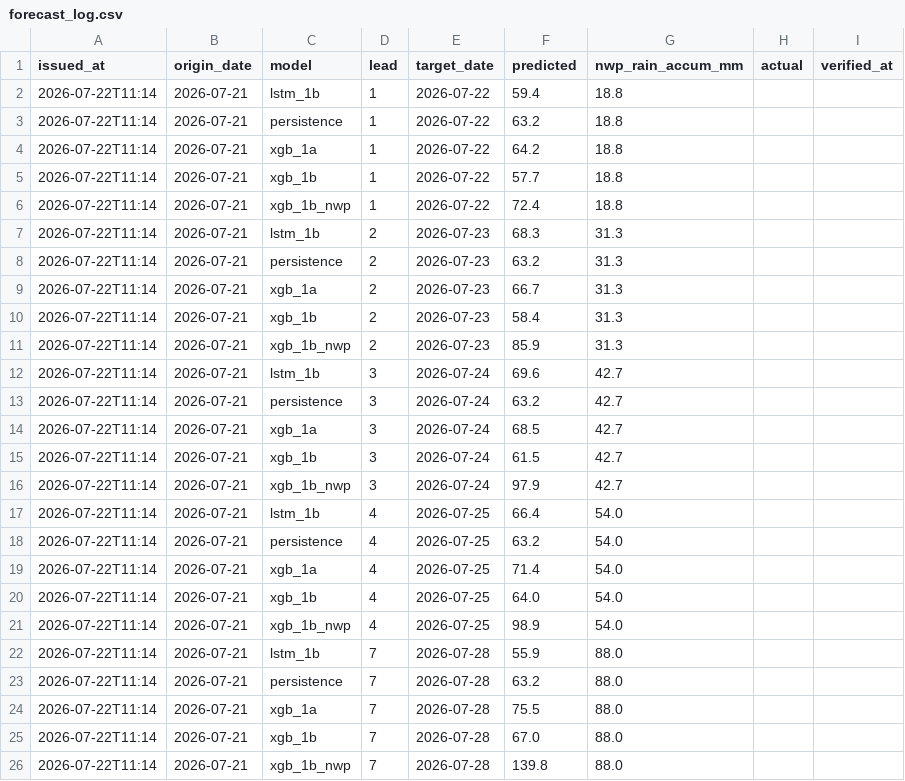
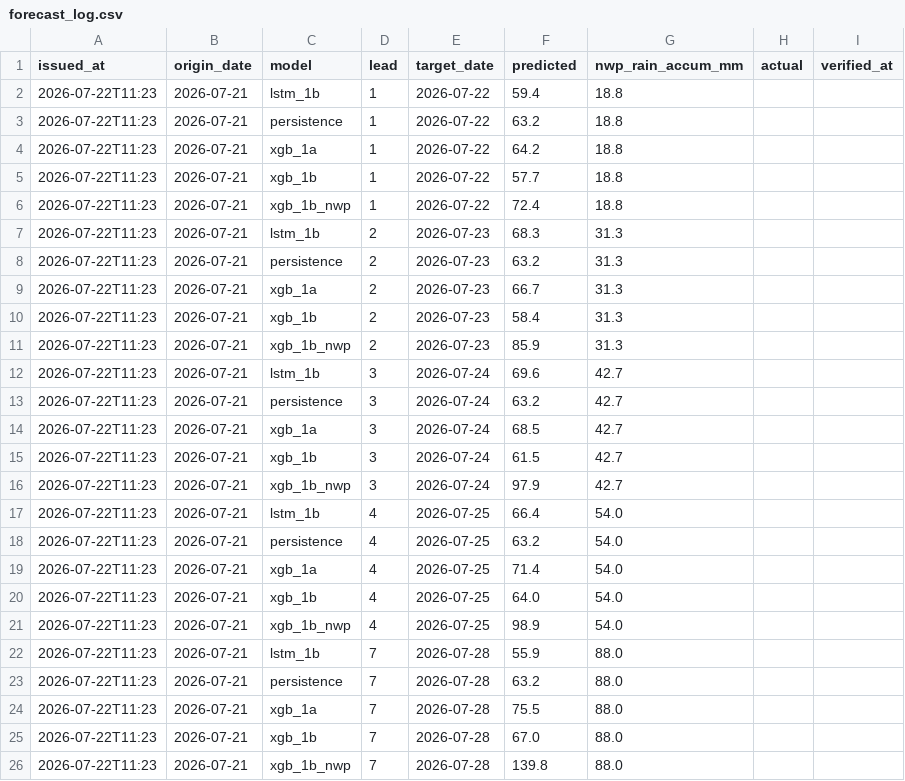
Before and after one commit to tittiyanatcheeze/ping-forecast-live, a CSV file: forecast_log.csv, drawn as a sheet.

```diff
--- a/forecast_log.csv
+++ b/forecast_log.csv
@@ -1,26 +1,26 @@
 issued_at,origin_date,model,lead,target_date,predicted,nwp_rain_accum_mm,actual,verified_at
-2026-07-22T11:14,2026-07-21,lstm_1b,1,2026-07-22,59.4,18.8,,
-2026-07-22T11:14,2026-07-21,persistence,1,2026-07-22,63.2,18.8,,
-2026-07-22T11:14,2026-07-21,xgb_1a,1,2026-07-22,64.2,18.8,,
-2026-07-22T11:14,2026-07-21,xgb_1b,1,2026-07-22,57.7,18.8,,
-2026-07-22T11:14,2026-07-21,xgb_1b_nwp,1,2026-07-22,72.4,18.8,,
-2026-07-22T11:14,2026-07-21,lstm_1b,2,2026-07-23,68.3,31.3,,
-2026-07-22T11:14,2026-07-21,persistence,2,2026-07-23,63.2,31.3,,
-2026-07-22T11:14,2026-07-21,xgb_1a,2,2026-07-23,66.7,31.3,,
-2026-07-22T11:14,2026-07-21,xgb_1b,2,2026-07-23,58.4,31.3,,
-2026-07-22T11:14,2026-07-21,xgb_1b_nwp,2,2026-07-23,85.9,31.3,,
-2026-07-22T11:14,2026-07-21,lstm_1b,3,2026-07-24,69.6,42.7,,
-2026-07-22T11:14,2026-07-21,persistence,3,2026-07-24,63.2,42.7,,
-2026-07-22T11:14,2026-07-21,xgb_1a,3,2026-07-24,68.5,42.7,,
-2026-07-22T11:14,2026-07-21,xgb_1b,3,2026-07-24,61.5,42.7,,
-2026-07-22T11:14,2026-07-21,xgb_1b_nwp,3,2026-07-24,97.9,42.7,,
-2026-07-22T11:14,2026-07-21,lstm_1b,4,2026-07-25,66.4,54.0,,
-2026-07-22T11:14,2026-07-21,persistence,4,2026-07-25,63.2,54.0,,
-2026-07-22T11:14,2026-07-21,xgb_1a,4,2026-07-25,71.4,54.0,,
-2026-07-22T11:14,2026-07-21,xgb_1b,4,2026-07-25,64.0,54.0,,
-2026-07-22T11:14,2026-07-21,xgb_1b_nwp,4,2026-07-25,98.9,54.0,,
-2026-07-22T11:14,2026-07-21,lstm_1b,7,2026-07-28,55.9,88.0,,
-2026-07-22T11:14,2026-07-21,persistence,7,2026-07-28,63.2,88.0,,
-2026-07-22T11:14,2026-07-21,xgb_1a,7,2026-07-28,75.5,88.0,,
-2026-07-22T11:14,2026-07-21,xgb_1b,7,2026-07-28,67.0,88.0,,
-2026-07-22T11:14,2026-07-21,xgb_1b_nwp,7,2026-07-28,139.8,88.0,,
+2026-07-22T11:23,2026-07-21,lstm_1b,1,2026-07-22,59.4,18.8,,
+2026-07-22T11:23,2026-07-21,persistence,1,2026-07-22,63.2,18.8,,
+2026-07-22T11:23,2026-07-21,xgb_1a,1,2026-07-22,64.2,18.8,,
+2026-07-22T11:23,2026-07-21,xgb_1b,1,2026-07-22,57.7,18.8,,
+2026-07-22T11:23,2026-07-21,xgb_1b_nwp,1,2026-07-22,72.4,18.8,,
+2026-07-22T11:23,2026-07-21,lstm_1b,2,2026-07-23,68.3,31.3,,
+2026-07-22T11:23,2026-07-21,persistence,2,2026-07-23,63.2,31.3,,
+2026-07-22T11:23,2026-07-21,xgb_1a,2,2026-07-23,66.7,31.3,,
+2026-07-22T11:23,2026-07-21,xgb_1b,2,2026-07-23,58.4,31.3,,
+2026-07-22T11:23,2026-07-21,xgb_1b_nwp,2,2026-07-23,85.9,31.3,,
+2026-07-22T11:23,2026-07-21,lstm_1b,3,2026-07-24,69.6,42.7,,
+2026-07-22T11:23,2026-07-21,persistence,3,2026-07-24,63.2,42.7,,
+2026-07-22T11:23,2026-07-21,xgb_1a,3,2026-07-24,68.5,42.7,,
+2026-07-22T11:23,2026-07-21,xgb_1b,3,2026-07-24,61.5,42.7,,
+2026-07-22T11:23,2026-07-21,xgb_1b_nwp,3,2026-07-24,97.9,42.7,,
+2026-07-22T11:23,2026-07-21,lstm_1b,4,2026-07-25,66.4,54.0,,
+2026-07-22T11:23,2026-07-21,persistence,4,2026-07-25,63.2,54.0,,
+2026-07-22T11:23,2026-07-21,xgb_1a,4,2026-07-25,71.4,54.0,,
+2026-07-22T11:23,2026-07-21,xgb_1b,4,2026-07-25,64.0,54.0,,
+2026-07-22T11:23,2026-07-21,xgb_1b_nwp,4,2026-07-25,98.9,54.0,,
+2026-07-22T11:23,2026-07-21,lstm_1b,7,2026-07-28,55.9,88.0,,
+2026-07-22T11:23,2026-07-21,persistence,7,2026-07-28,63.2,88.0,,
+2026-07-22T11:23,2026-07-21,xgb_1a,7,2026-07-28,75.5,88.0,,
+2026-07-22T11:23,2026-07-21,xgb_1b,7,2026-07-28,67.0,88.0,,
+2026-07-22T11:23,2026-07-21,xgb_1b_nwp,7,2026-07-28,139.8,88.0,,
```
Also changed, not shown: 1 other file.
